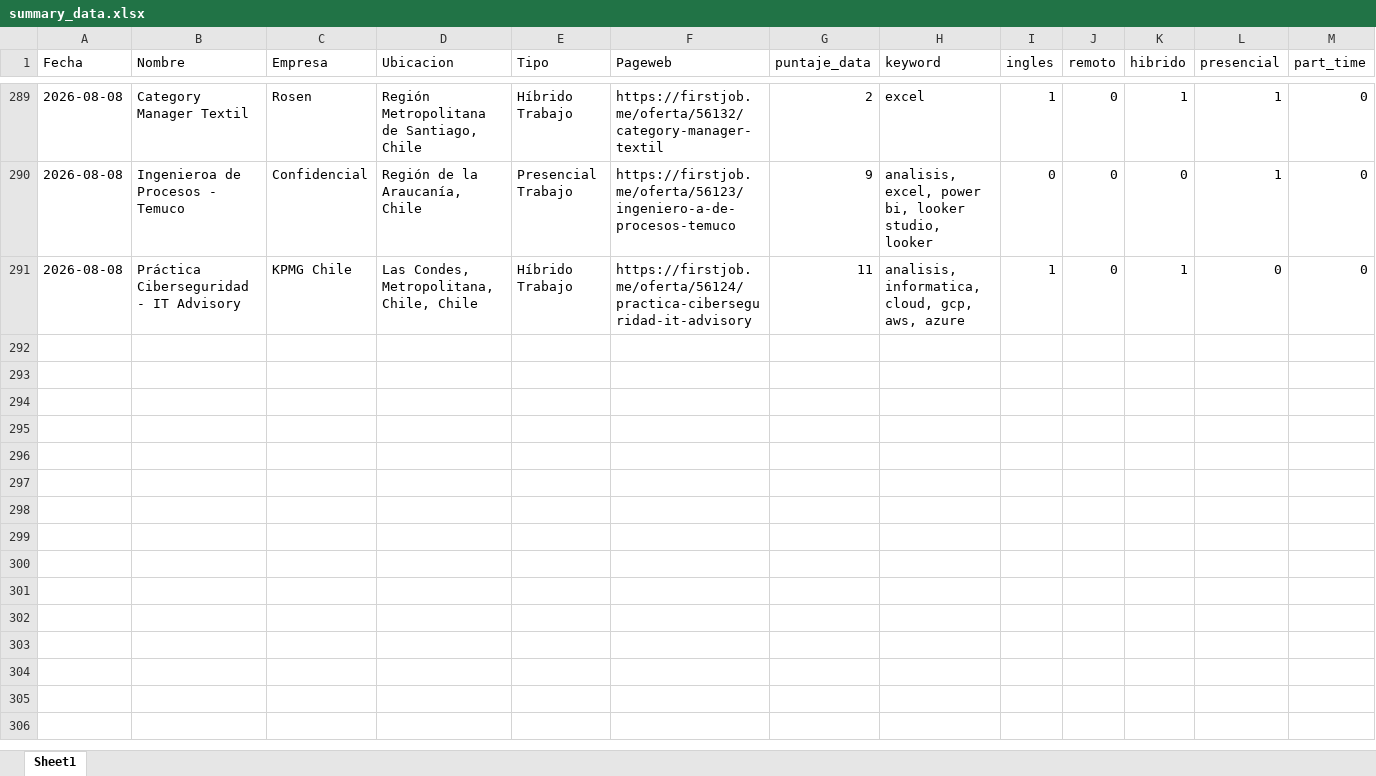
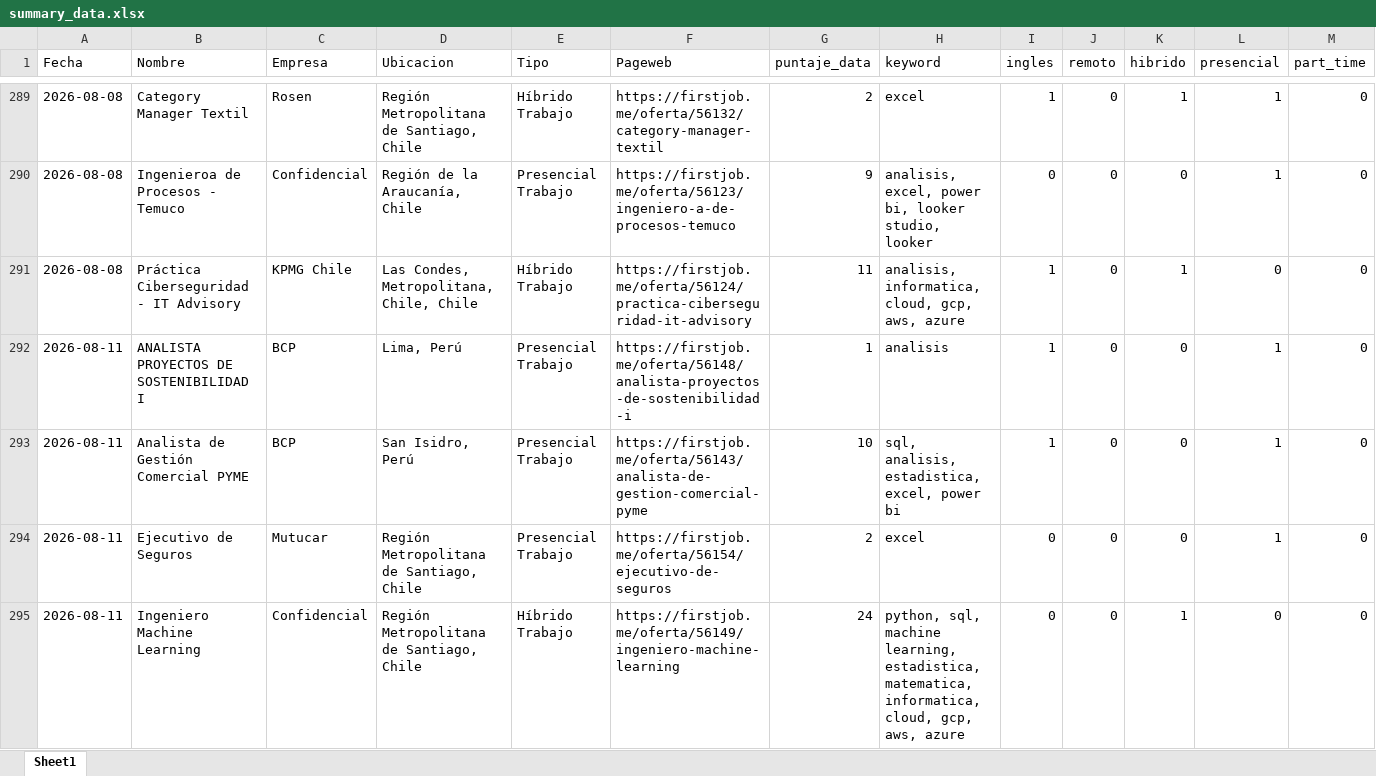
Before and after one commit to IgnOrtega/scraper-firstjob, an Excel workbook: data/first_job/summary_data.xlsx, sheet Sheet1, drawn as a sheet; only a part is shown, gaps mark what is left out; values as stored, in another font and other column widths than the file's, no borders; rows hold the shown columns only; the diff covers the shown part only; the diff names each change by its address in the sheet, - before the commit and + after, or states it on an @@ line.

```diff
--- a/data/first_job/summary_data.xlsx (sheet Sheet1)
+++ b/data/first_job/summary_data.xlsx (sheet Sheet1)
+row 292: 2026-08-11 | ANALISTA PROYECTOS DE SOSTENIBILIDAD I | BCP | Lima, Perú | Presencial Trabajo | https://firstjob.me/oferta/56148/analista-proyectos-de-sostenibilidad-i | 1 | analisis | 1 | 0 | 0 | 1 | 0
+row 293: 2026-08-11 | Analista de Gestión Comercial PYME | BCP | San Isidro, Perú | Presencial Trabajo | https://firstjob.me/oferta/56143/analista-de-gestion-comercial-pyme | 10 | sql, analisis, estadistica, excel, power bi | 1 | 0 | 0 | 1 | 0
+row 294: 2026-08-11 | Ejecutivo de Seguros | Mutucar | Región Metropolitana de Santiago, Chile | Presencial Trabajo | https://firstjob.me/oferta/56154/ejecutivo-de-seguros | 2 | excel | 0 | 0 | 0 | 1 | 0
+row 295: 2026-08-11 | Ingeniero Machine Learning | Confidencial | Región Metropolitana de Santiago, Chile | Híbrido Trabajo | https://firstjob.me/oferta/56149/ingeniero-machine-learning | 24 | python, sql, machine learning, estadistica, matematica, informatica, cloud, gcp, aws, azure | 0 | 0 | 1 | 0 | 0
```
Also changed, not shown: 4 added rows elsewhere in this sheet, 8 other files.
